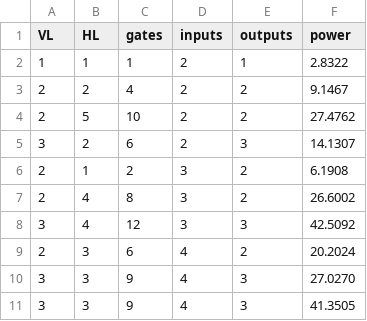
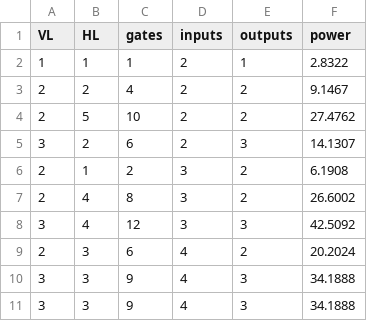
Before and after one commit to sxryadipta/combinational-ml, a CSV file: data/nand_test.csv, drawn as a sheet.

```diff
--- a/data/nand_test.csv
+++ b/data/nand_test.csv
@@ -9,3 +9,3 @@ VL,HL,gates,inputs,outputs,power
 2,3,6,4,2,20.2024
-3,3,9,4,3,27.0270
-3,3,9,4,3,41.3505
+3,3,9,4,3,34.1888
+3,3,9,4,3,34.1888
```
Also changed, not shown: data/nor_test.csv, 5 other files.
